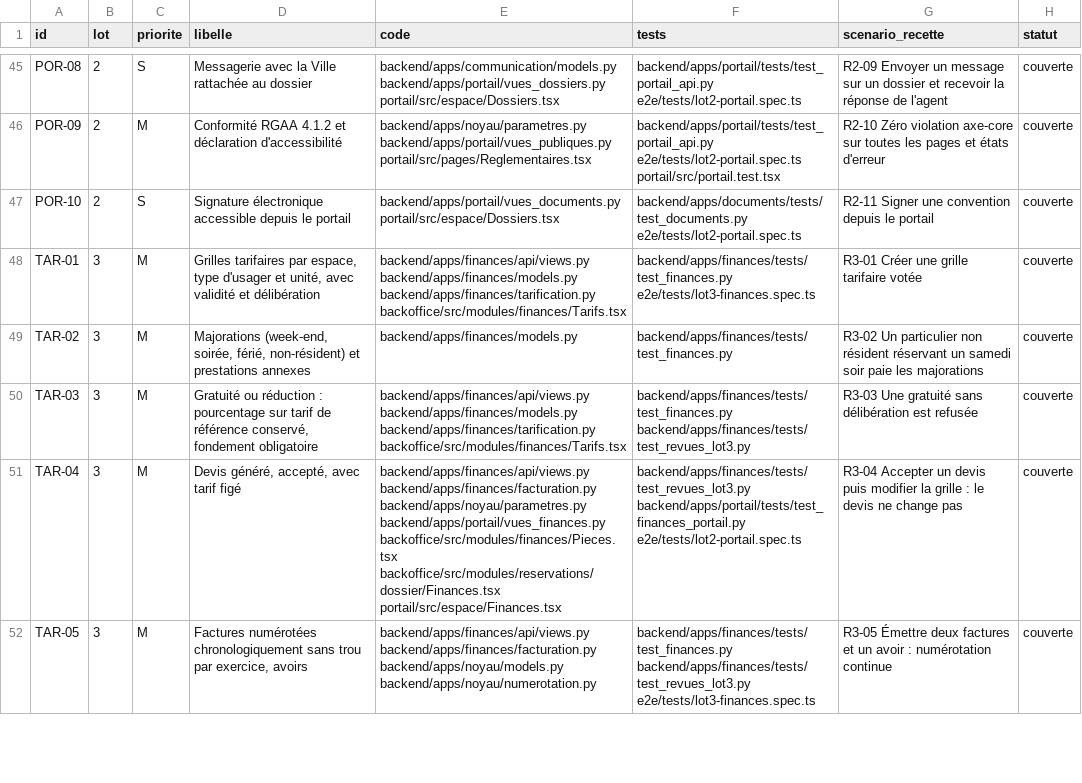
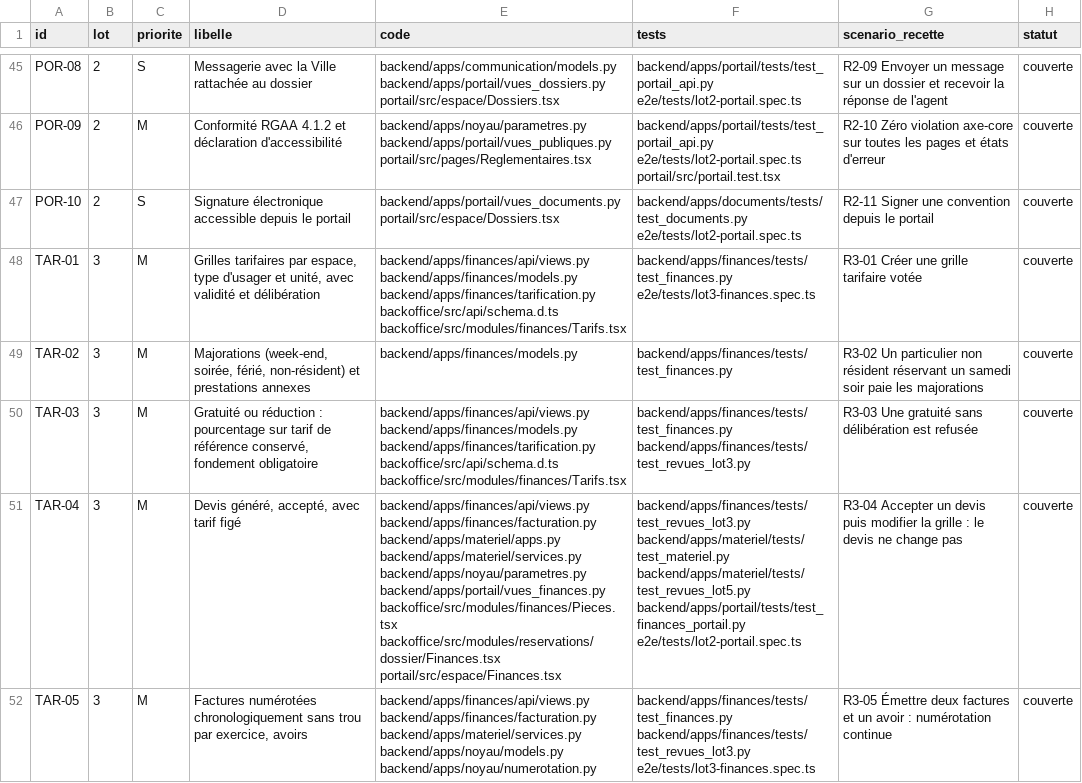
Before and after one commit to cparfait/resagora, a CSV file: docs/recette/matrice.csv, drawn as a sheet; only a part is shown, gaps mark what is left out; the diff covers the shown part only; the diff names each change by its address in the sheet, - before the commit and + after, or states it on an @@ line.

```diff
--- a/docs/recette/matrice.csv
+++ b/docs/recette/matrice.csv
-E48 (code): …backend/apps/finances/models.py backend/apps/finances/tarification.py backoffice/src/modules/finances/Tarifs.tsx
+E48 (code): …backend/apps/finances/models.py backend/apps/finances/tarification.py backoffice/src/api/schema.d.ts backoffice/src/modules/finances/Tarifs.tsx
-E50 (code): …backend/apps/finances/models.py backend/apps/finances/tarification.py backoffice/src/modules/finances/Tarifs.tsx
+E50 (code): …backend/apps/finances/models.py backend/apps/finances/tarification.py backoffice/src/api/schema.d.ts backoffice/src/modules/finances/Tarifs.tsx
-E51 (code): backend/apps/finances/api/views.py backend/apps/finances/facturation.py backend/apps/noyau/parametres.py backend/apps/portail/vues_finances.py…
+E51 (code): backend/apps/finances/api/views.py backend/apps/finances/facturation.py backend/apps/materiel/apps.py backend/apps/materiel/services.py backend/apps/noyau/parametres.py backend/apps/portail/vues_finances.py…
-F51 (tests): backend/apps/finances/tests/test_revues_lot3.py backend/apps/portail/tests/test_finances_portail.py e2e/tests/lot2-portail.spec.ts
+F51 (tests): backend/apps/finances/tests/test_revues_lot3.py backend/apps/materiel/tests/test_materiel.py backend/apps/materiel/tests/test_revues_lot5.py backend/apps/portail/tests/test_finances_portail.py e2e/tests/lot2-portail.spec.ts
-E52 (code): backend/apps/finances/api/views.py backend/apps/finances/facturation.py backend/apps/noyau/models.py backend/apps/noyau/numerotation.py
+E52 (code): backend/apps/finances/api/views.py backend/apps/finances/facturation.py backend/apps/materiel/services.py backend/apps/noyau/models.py backend/apps/noyau/numerotation.py
```
Also changed, not shown: 57 edited cells elsewhere in this file, 58 other files.
